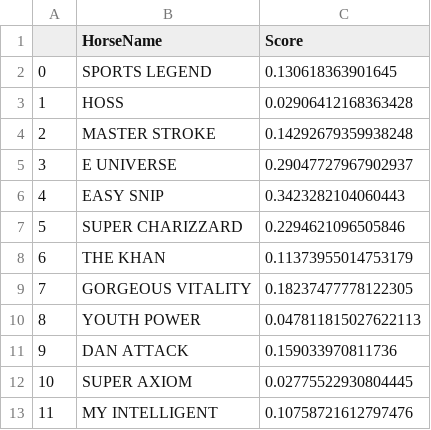
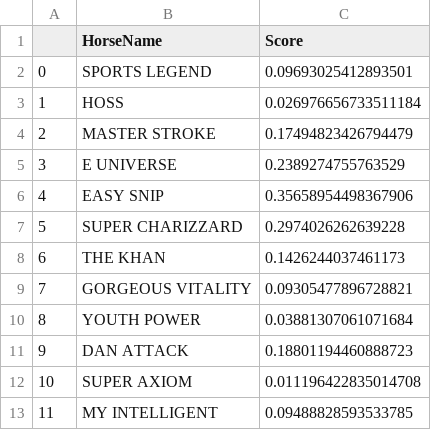
Before and after one commit to monkeynyp/horsegame, a CSV file: racecard/data/predict_race_nav5.csv, drawn as a sheet.

```diff
--- a/racecard/data/predict_race_nav5.csv
+++ b/racecard/data/predict_race_nav5.csv
@@ -1,13 +1,13 @@
 ,HorseName,Score
-0,SPORTS LEGEND,0.130618363901645
-1,HOSS,0.02906412168363428
-2,MASTER STROKE,0.14292679359938248
-3,E UNIVERSE,0.29047727967902937
-4,EASY SNIP,0.3423282104060443
-5,SUPER CHARIZZARD,0.2294621096505846
-6,THE KHAN,0.11373955014753179
-7,GORGEOUS VITALITY,0.18237477778122305
-8,YOUTH POWER,0.047811815027622113
-9,DAN ATTACK,0.159033970811736
-10,SUPER AXIOM,0.02775522930804445
-11,MY INTELLIGENT,0.10758721612797476
+0,SPORTS LEGEND,0.09693025412893501
+1,HOSS,0.026976656733511184
+2,MASTER STROKE,0.17494823426794479
+3,E UNIVERSE,0.2389274755763529
+4,EASY SNIP,0.35658954498367906
+5,SUPER CHARIZZARD,0.2974026262639228
+6,THE KHAN,0.1426244037461173
+7,GORGEOUS VITALITY,0.09305477896728821
+8,YOUTH POWER,0.03881307061071684
+9,DAN ATTACK,0.18801194460888723
+10,SUPER AXIOM,0.011196422835014708
+11,MY INTELLIGENT,0.09488828593533785
```
Also changed, not shown: racecard/data/predict_race_nav1.csv, racecard/data/predict_race_nav2.csv, 8 other files.
